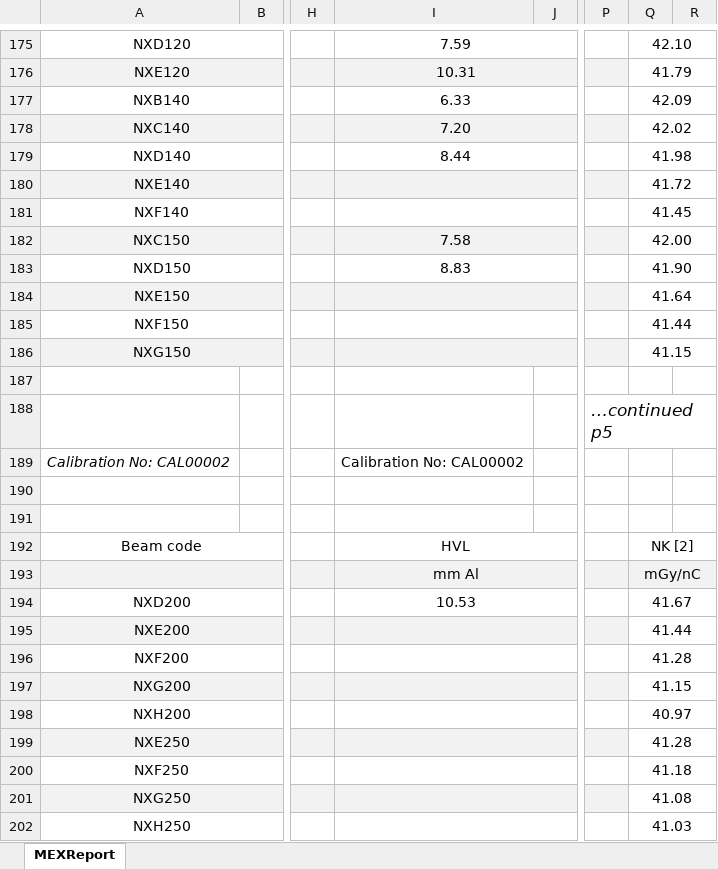
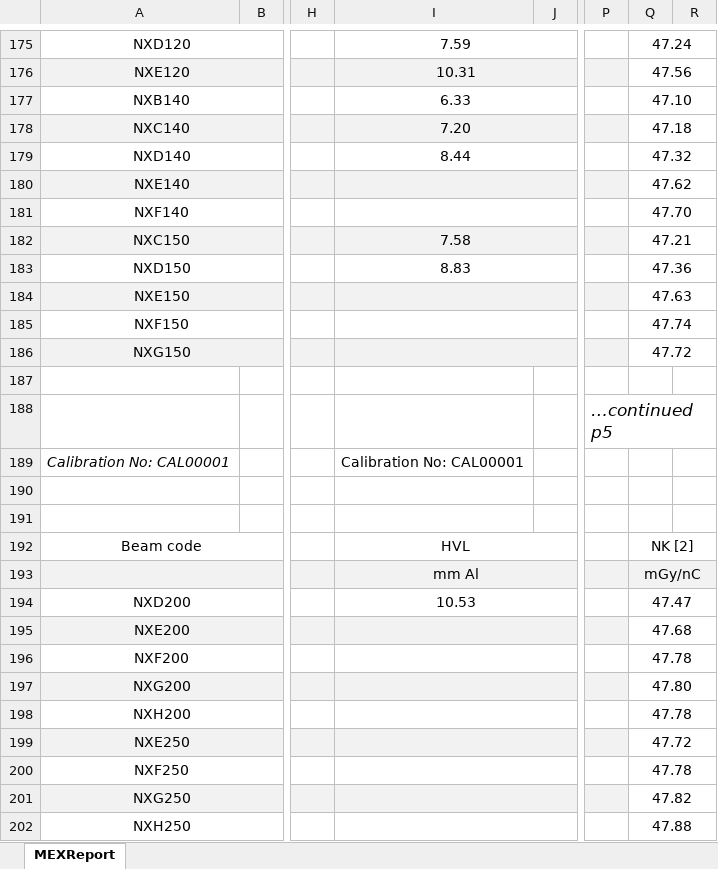
Before and after one commit to JasonLaux/DC-Boxjelly, an Excel workbook: app/core/testing.xlsx, sheet MEXReport, drawn as a sheet; only a part is shown, gaps mark what is left out; values as stored, in another font and other column widths than the file's, no borders; charts and pictures not drawn; the diff covers the shown part only; the diff names each change by its address in the sheet, - before the commit and + after, or states it on an @@ line.

```diff
--- a/app/core/testing.xlsx (sheet MEXReport)
+++ b/app/core/testing.xlsx (sheet MEXReport)
-Q175: 42.10
+Q175: 47.24
-Q176: 41.79
+Q176: 47.56
-Q177: 42.09
+Q177: 47.10
-Q178: 42.02
+Q178: 47.18
-Q179: 41.98
+Q179: 47.32
-Q180: 41.72
+Q180: 47.62
-Q181: 41.45
+Q181: 47.70
-Q182: 42.00
+Q182: 47.21
-Q183: 41.90
+Q183: 47.36
-Q184: 41.64
+Q184: 47.63
-Q185: 41.44
+Q185: 47.74
-Q186: 41.15
+Q186: 47.72
-A189: Calibration No: CAL00002
+A189: Calibration No: CAL00001
-I189: Calibration No: CAL00002
+I189: Calibration No: CAL00001
-Q194: 41.67
+Q194: 47.47
-Q195: 41.44
+Q195: 47.68
-Q196: 41.28
+Q196: 47.78
-Q197: 41.15
+Q197: 47.80
-Q198: 40.97
+Q198: 47.78
-Q199: 41.28
+Q199: 47.72
-Q200: 41.18
+Q200: 47.78
-Q201: 41.08
+Q201: 47.82
-Q202: 41.03
+Q202: 47.88
```
Also changed, not shown: 74 edited cells elsewhere in this sheet, charts or pictures, 1 other file.
